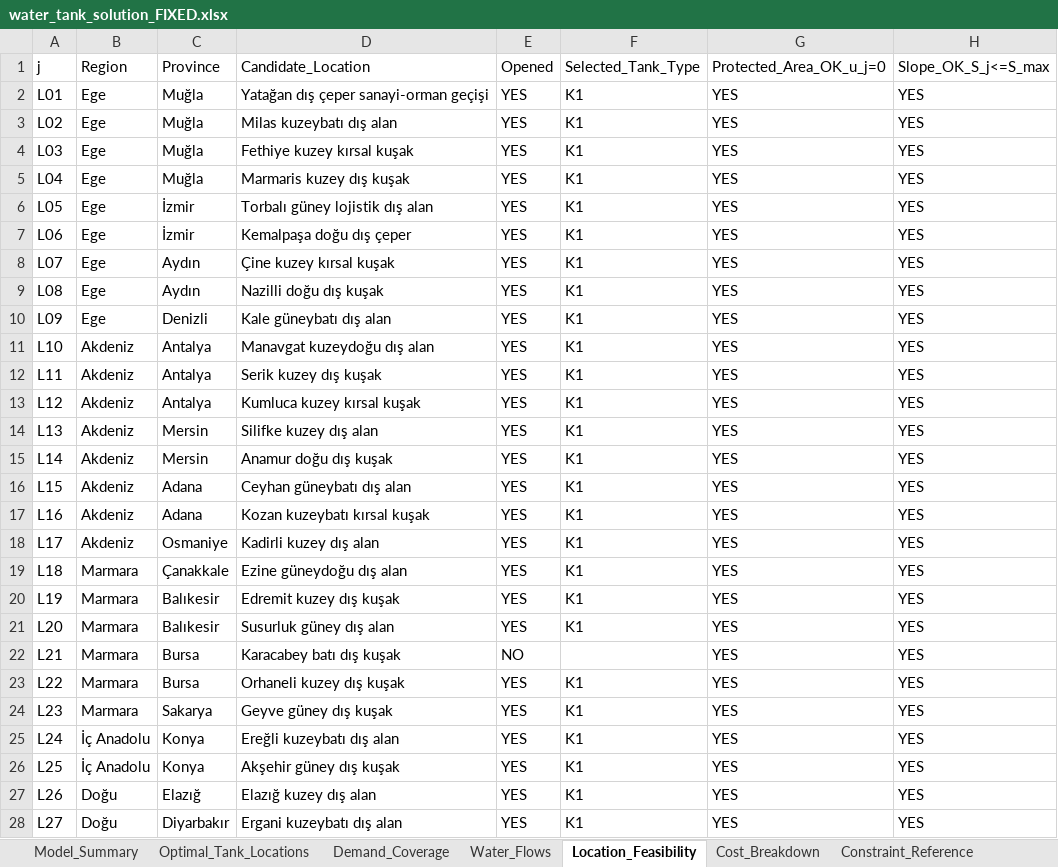
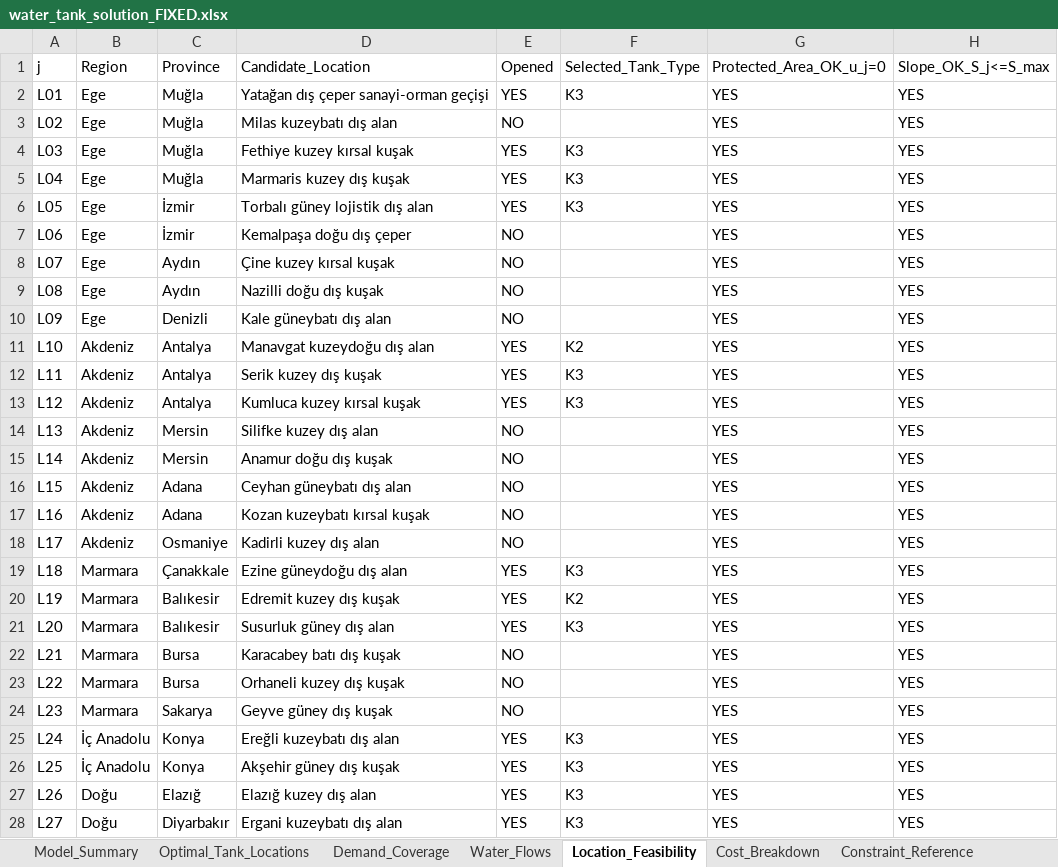
Before and after one commit to Mertokai/bitirme, an Excel workbook: water_tank_solution_FIXED.xlsx, sheet Location_Feasibility, drawn as a sheet; only a part is shown; values as stored, in another font and other column widths than the file's, no cell formats; the diff covers the shown part only; the diff names each change by its address in the sheet, - before the commit and + after, or states it on an @@ line.

```diff
--- a/water_tank_solution_FIXED.xlsx (sheet Location_Feasibility)
+++ b/water_tank_solution_FIXED.xlsx (sheet Location_Feasibility)
-F2 (Selected_Tank_Type): K1
+F2 (Selected_Tank_Type): K3
-E3 (Opened): YES
+E3 (Opened): NO
-F3 (Selected_Tank_Type): K1
+F3 (Selected_Tank_Type): (empty)
-F4:F6 (Selected_Tank_Type): K1
+F4:F6 (Selected_Tank_Type): K3
-E7:E10 (Opened): YES
+E7:E10 (Opened): NO
-F7:F10 (Selected_Tank_Type): K1
+F7:F10 (Selected_Tank_Type): (empty)
-F11 (Selected_Tank_Type): K1
+F11 (Selected_Tank_Type): K2
-F12:F13 (Selected_Tank_Type): K1
+F12:F13 (Selected_Tank_Type): K3
-E14:E18 (Opened): YES
+E14:E18 (Opened): NO
-F14:F18 (Selected_Tank_Type): K1
+F14:F18 (Selected_Tank_Type): (empty)
-F19 (Selected_Tank_Type): K1
+F19 (Selected_Tank_Type): K3
-F20 (Selected_Tank_Type): K1
+F20 (Selected_Tank_Type): K2
-F21 (Selected_Tank_Type): K1
+F21 (Selected_Tank_Type): K3
-E23:E24 (Opened): YES
+E23:E24 (Opened): NO
-F23:F24 (Selected_Tank_Type): K1
+F23:F24 (Selected_Tank_Type): (empty)
-F25:F28 (Selected_Tank_Type): K1
+F25:F28 (Selected_Tank_Type): K3
```
Also changed, not shown: 51 added rows elsewhere in this sheet, sheet Optimal_Tank_Locations, sheet Water_Flows, sheet Demand_Coverage, sheet Model_Summary, sheet Cost_Breakdown, cell formats, input.xlsx, 3 other files.
